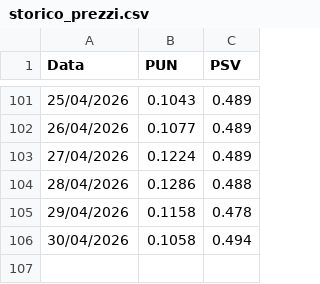
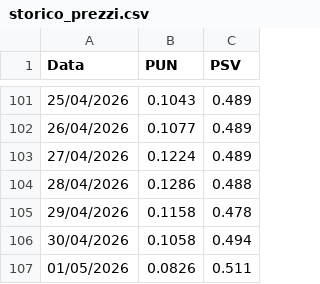
Before and after one commit to paolotazzini/schedule, a CSV file: storico_prezzi.csv, drawn as a sheet; only a part is shown, gaps mark what is left out.

```diff
--- a/storico_prezzi.csv
+++ b/storico_prezzi.csv
@@ -106 +106,2 @@ Data,PUN,PSV
 30/04/2026,0.1058,0.494
+01/05/2026,0.0826,0.511
```
